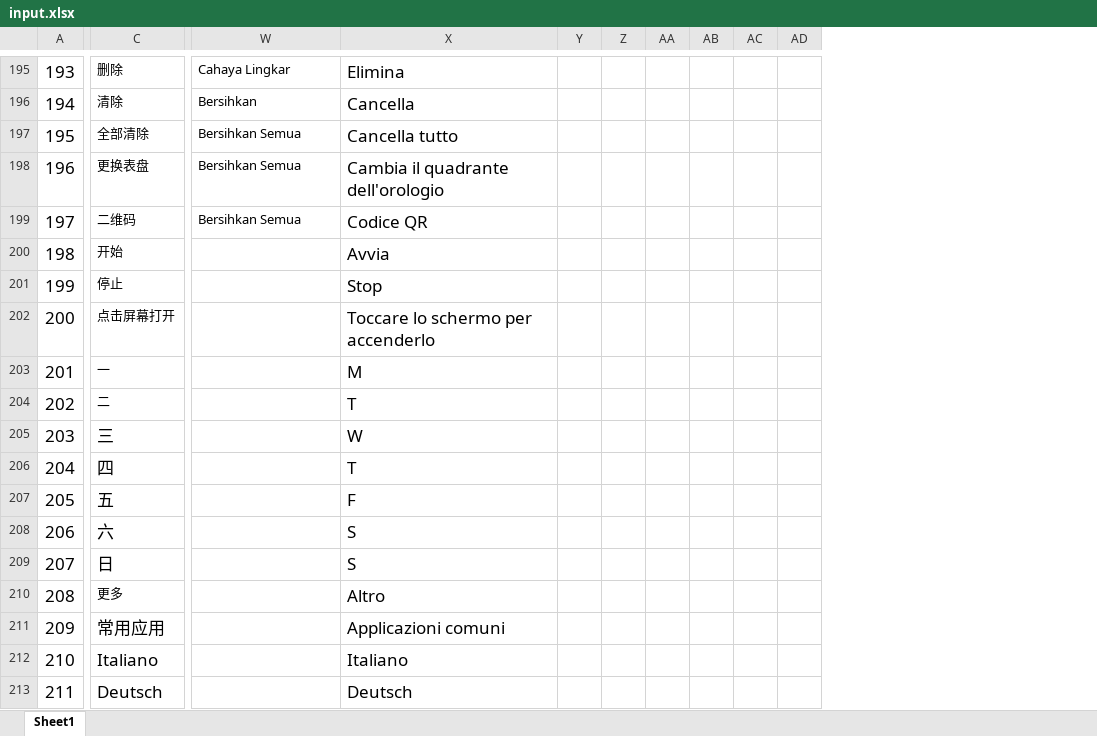
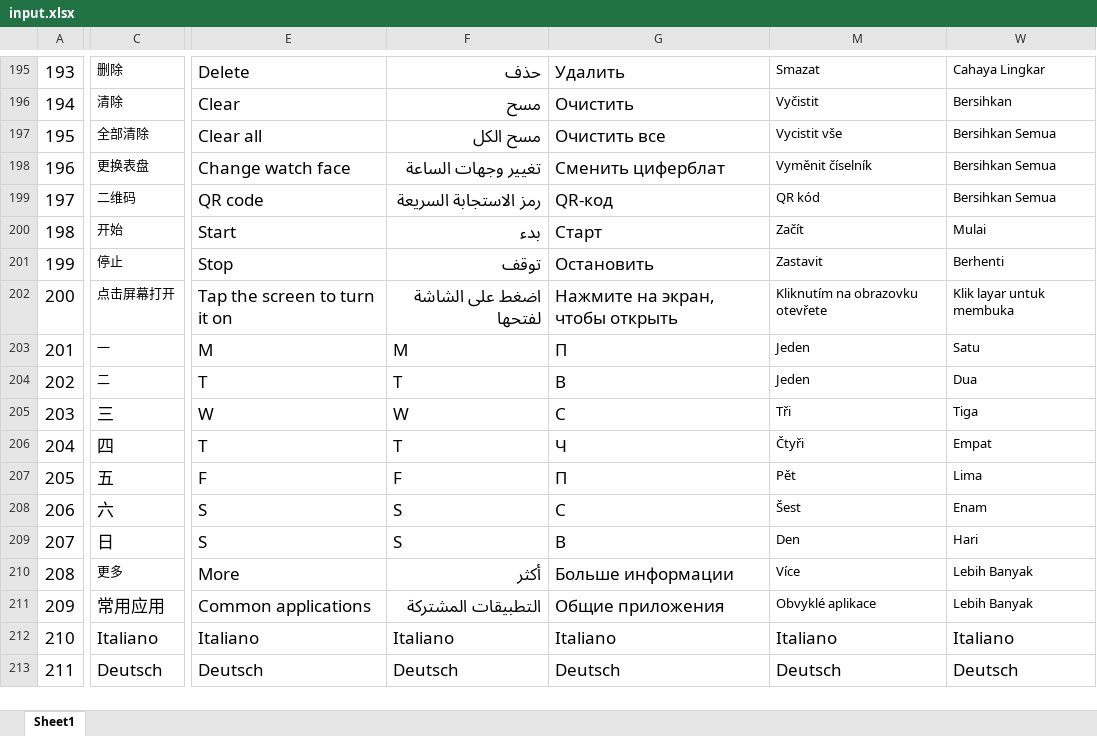
Before and after one commit to zzp2233/569x_AI_AB281GA, an Excel workbook: ute/ui_config_patch/ABE012/defaultLanguage/input.xlsx, sheet Sheet1, drawn as a sheet; only a part is shown, gaps mark what is left out; values as stored, in another font and other column widths than the file's, no borders; conditional formats not drawn; removed rows and columns are numbered as before the commit, all else as after; the diff covers the shown part only; the diff names each change by its address in the sheet, - before the commit and + after, or states it on an @@ line.

```diff
--- a/ute/ui_config_patch/ABE012/defaultLanguage/input.xlsx (sheet Sheet1)
+++ b/ute/ui_config_patch/ABE012/defaultLanguage/input.xlsx (sheet Sheet1)
@@ column E unhidden, rows 195-213: Delete | Clear | Clear all | Change watch face | QR code | Start | Stop | Tap the screen to turn it on | M | T | W | T | F | S | S | More | Common applications | Italiano | Deutsch @@
@@ column F unhidden, rows 195-213: حذف | مسح | مسح الكل | تغيير وجهات الساعة | رمز الاستجابة السريعة | بدء | توقف | اضغط على الشاشة لفتحها | M | T | W | T | F | S | S | أكثر | التطبيقات المشتركة | Italiano | Deutsch @@
@@ column G unhidden, rows 195-213: Удалить | Очистить | Очистить все | Сменить циферблат | QR-код | Старт | Остановить | Нажмите на экран, чтобы открыть | П | В | С | Ч | П | С | В | Больше информации | Общие приложения | Italiano | Deutsch @@
@@ column M unhidden, rows 195-213: Smazat | Vyčistit | Vycistit vše | Vyměnit číselník | QR kód | Začít | Zastavit | Kliknutím na obrazovku otevřete | Jeden | Jeden | Tři | Čtyři | Pět | Šest | Den | Více | Obvyklé aplikace | Italiano | Deutsch @@
@@ column X hidden, rows 195-213: Elimina | Cancella | Cancella tutto | Cambia il quadrante dell'orologio | Codice QR | Avvia | Stop | Toccare lo schermo per accenderlo | M | T | W | T | F | S | S | Altro | Applicazioni comuni | Italiano | Deutsch @@
@@ column Y hidden, empty @@
@@ column Z hidden, empty @@
@@ column AA hidden, empty @@
@@ column AB hidden, empty @@
@@ column AC hidden, empty @@
@@ column AD hidden, empty @@
-W200: (empty)
+W200: Mulai
-W201: (empty)
+W201: Berhenti
-W202: (empty)
+W202: Klik layar untuk membuka
-W203: (empty)
+W203: Satu
-W204: (empty)
+W204: Dua
-W205: (empty)
+W205: Tiga
-W206: (empty)
+W206: Empat
-W207: (empty)
+W207: Lima
-W208: (empty)
+W208: Enam
-W209: (empty)
+W209: Hari
-W210:W211: (empty)
+W210:W211: Lebih Banyak
-W212: (empty)
+W212: Italiano
-W213: (empty)
+W213: Deutsch
```
Also changed, not shown: 4 added rows, 3 added columns, 7 removed columns, 62 edited cells and cell formats elsewhere in this sheet, hidden cells, 18 other files.
